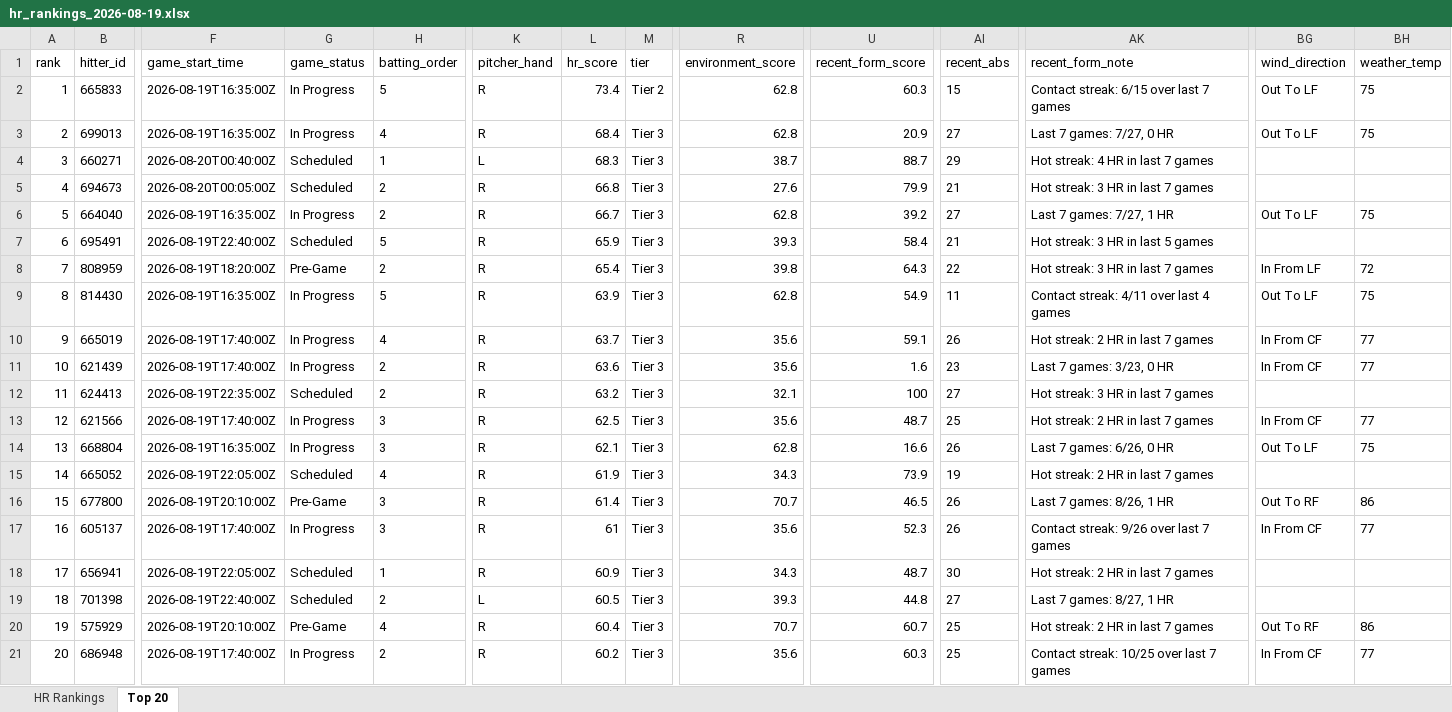
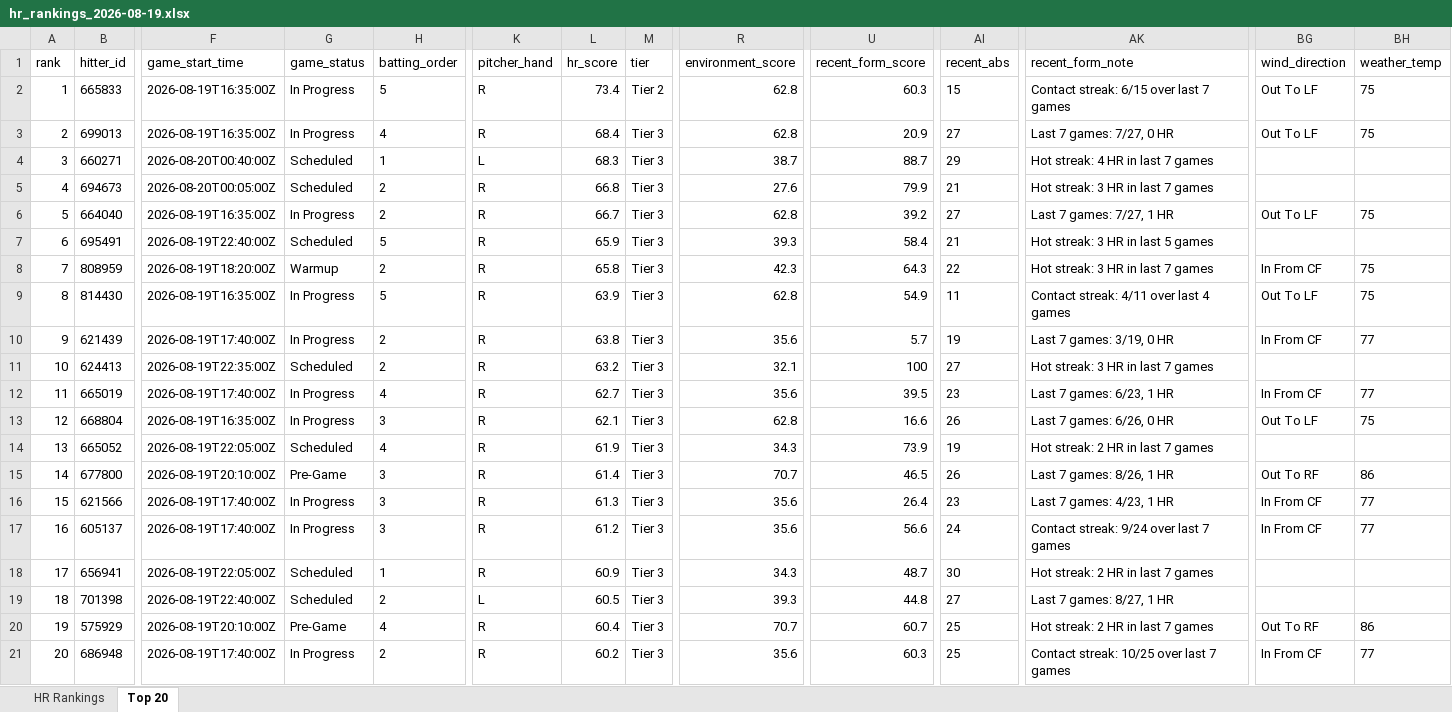
Before and after one commit to etbell28/barreliq, an Excel workbook: outputs/daily/hr_rankings_2026-08-19.xlsx, sheet Top 20, drawn as a sheet; only a part is shown, gaps mark what is left out; values as stored, in another font and other column widths than the file's, no borders; removed rows and columns are numbered as before the commit, all else as after; rows hold the shown columns only; the diff names each change by its address in the sheet, - before the commit and + after, or states it on an @@ line.

```diff
--- a/outputs/daily/hr_rankings_2026-08-19.xlsx (sheet Top 20)
+++ b/outputs/daily/hr_rankings_2026-08-19.xlsx (sheet Top 20)
-G8 (game_status): Pre-Game
+G8 (game_status): Warmup
-L8 (hr_score): 65.4
+L8 (hr_score): 65.8
-R8 (environment_score): 39.8
+R8 (environment_score): 42.3
-BG8 (wind_direction): In From LF
+BG8 (wind_direction): In From CF
-BH8 (weather_temp): 72
+BH8 (weather_temp): 75
-row 10: 9 | 665019 | 2026-08-19T17:40:00Z | In Progress | 4 | R | 63.7 | Tier 3 | 35.6 | 59.1 | 26 | Hot streak: 2 HR in last 7 games | In From CF | 77
@@ column A (rank) renumbered between rows 10 and 15 @@
-L10 (hr_score): 63.6
+L10 (hr_score): 63.8
-U10 (recent_form_score): 1.6
+U10 (recent_form_score): 5.7
-AI10 (recent_abs): 23
+AI10 (recent_abs): 19
-AK10 (recent_form_note): Last 7 games: 3/23, 0 HR
+AK10 (recent_form_note): Last 7 games: 3/19, 0 HR
-row 13: 12 | 621566 | 2026-08-19T17:40:00Z | In Progress | 3 | R | 62.5 | Tier 3 | 35.6 | 48.7 | 25 | Hot streak: 2 HR in last 7 games | In From CF | 77
+row 12: 11 | 665019 | 2026-08-19T17:40:00Z | In Progress | 4 | R | 62.7 | Tier 3 | 35.6 | 39.5 | 23 | Last 7 games: 6/23, 1 HR | In From CF | 77
+row 16: 15 | 621566 | 2026-08-19T17:40:00Z | In Progress | 3 | R | 61.3 | Tier 3 | 35.6 | 26.4 | 23 | Last 7 games: 4/23, 1 HR | In From CF | 77
-L17 (hr_score): 61
+L17 (hr_score): 61.2
-U17 (recent_form_score): 52.3
+U17 (recent_form_score): 56.6
-AI17 (recent_abs): 26
+AI17 (recent_abs): 24
-AK17 (recent_form_note): Contact streak: 9/26 over last 7 games
+AK17 (recent_form_note): Contact streak: 9/24 over last 7 games
```
Also changed, not shown: sheet HR Rankings, outputs/daily/hr_rankings_2026-08-19_full.xlsx, outputs/hr_rankings.xlsx, 13 other files.
